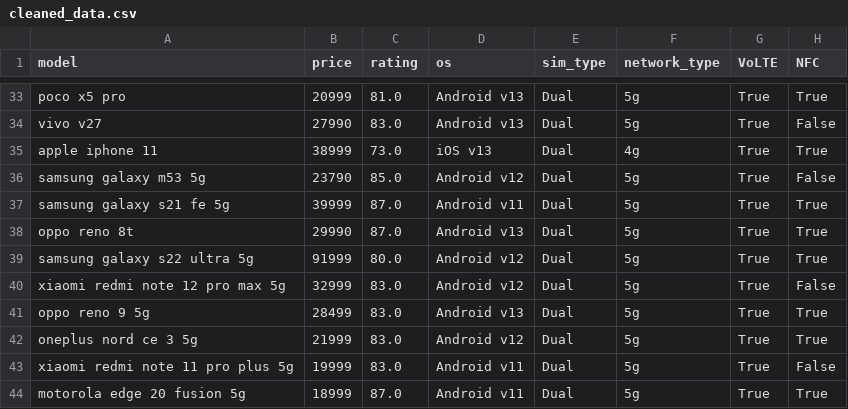
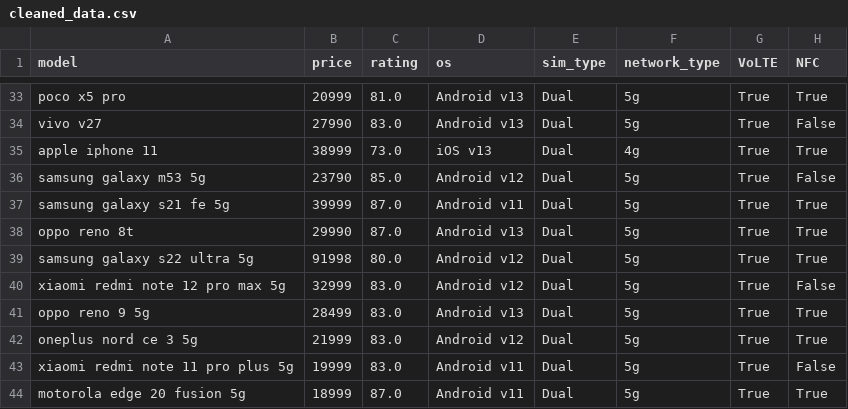
Before and after one commit to meersuhaib191/Week1_foundations, a CSV file: Z_MORE STUFF/cleaned_data.csv, drawn as a sheet; only a part is shown, gaps mark what is left out; the diff names each change by its address in the sheet, - before the commit and + after, or states it on an @@ line.

Commit message:
Update cleaned_data.csv

```diff
--- a/Z_MORE STUFF/cleaned_data.csv
+++ b/Z_MORE STUFF/cleaned_data.csv
-B39 (price): 91999
+B39 (price): 91998
```
